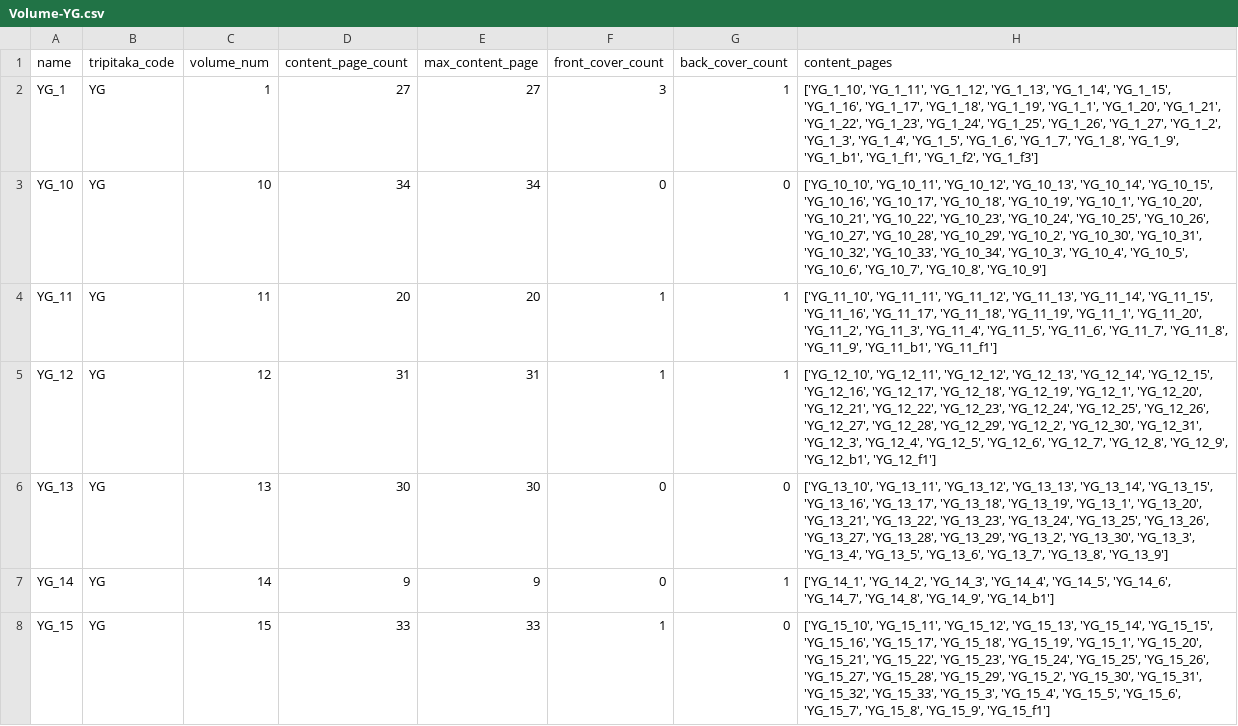
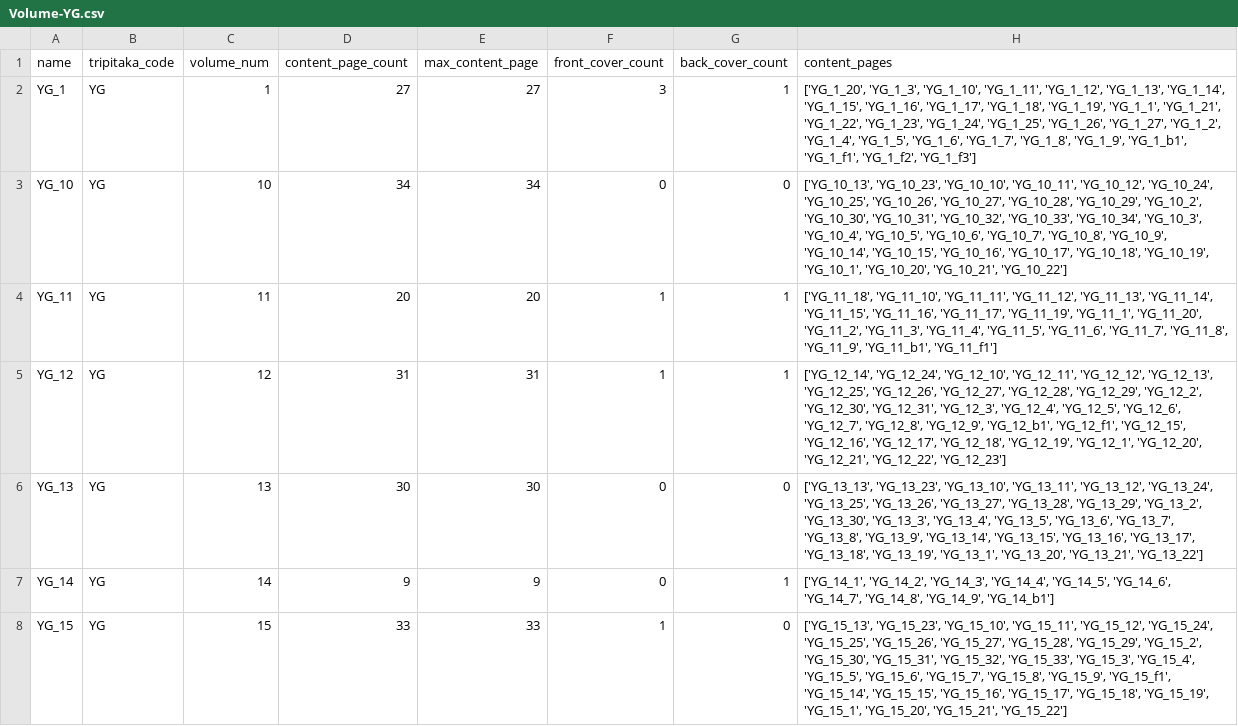
Before and after one commit to tripitakas/dzj-html, a CSV file: data/meta/Volume-YG.csv, drawn as a sheet; only a part is shown; the diff covers the shown part only.

```diff
--- a/data/meta/Volume-YG.csv
+++ b/data/meta/Volume-YG.csv
@@ -1,8 +1,8 @@
 name,tripitaka_code,volume_num,content_page_count,max_content_page,front_cover_count,back_cover_count,content_pages
-YG_1,YG,1,27,27,3,1,"['YG_1_10', 'YG_1_11', 'YG_1_12', 'YG_1_13', 'YG_1_14', 'YG_1_15', 'YG_1_16', 'YG_1_17', 'YG_1_18', 'YG_1_19', 'YG_1_1', 'YG_1_20', 'YG_1_21', 'YG_1_22', 'YG_1_23', 'YG_1_24', 'YG_1_25', 'YG_1_26', 'YG_1_27', 'YG_1_2', 'YG_1_3', 'YG_1_4', 'YG_1_5', 'YG_1_6', 'YG_1_7', 'YG_1_8', 'YG_1_9', 'YG_1_b1', 'YG_1_f1', 'YG_1_f2', 'YG_1_f3']"
-YG_10,YG,10,34,34,0,0,"['YG_10_10', 'YG_10_11', 'YG_10_12', 'YG_10_13', 'YG_10_14', 'YG_10_15', 'YG_10_16', 'YG_10_17', 'YG_10_18', 'YG_10_19', 'YG_10_1', 'YG_10_20', 'YG_10_21', 'YG_10_22', 'YG_10_23', 'YG_10_24', 'YG_10_25', 'YG_10_26', 'YG_10_27', 'YG_10_28', 'YG_10_29', 'YG_10_2', 'YG_10_30', 'YG_10_31', 'YG_10_32', 'YG_10_33', 'YG_10_34', 'YG_10_3', 'YG_10_4', 'YG_10_5', 'YG_10_6', 'YG_10_7', 'YG_10_8', 'YG_10_9']"
-YG_11,YG,11,20,20,1,1,"['YG_11_10', 'YG_11_11', 'YG_11_12', 'YG_11_13', 'YG_11_14', 'YG_11_15', 'YG_11_16', 'YG_11_17', 'YG_11_18', 'YG_11_19', 'YG_11_1', 'YG_11_20', 'YG_11_2', 'YG_11_3', 'YG_11_4', 'YG_11_5', 'YG_11_6', 'YG_11_7', 'YG_11_8', 'YG_11_9', 'YG_11_b1', 'YG_11_f1']"
-YG_12,YG,12,31,31,1,1,"['YG_12_10', 'YG_12_11', 'YG_12_12', 'YG_12_13', 'YG_12_14', 'YG_12_15', 'YG_12_16', 'YG_12_17', 'YG_12_18', 'YG_12_19', 'YG_12_1', 'YG_12_20', 'YG_12_21', 'YG_12_22', 'YG_12_23', 'YG_12_24', 'YG_12_25', 'YG_12_26', 'YG_12_27', 'YG_12_28', 'YG_12_29', 'YG_12_2', 'YG_12_30', 'YG_12_31', 'YG_12_3', 'YG_12_4', 'YG_12_5', 'YG_12_6', 'YG_12_7', 'YG_12_8', 'YG_12_9', 'YG_12_b1', 'YG_12_f1']"
-YG_13,YG,13,30,30,0,0,"['YG_13_10', 'YG_13_11', 'YG_13_12', 'YG_13_13', 'YG_13_14', 'YG_13_15', 'YG_13_16', 'YG_13_17', 'YG_13_18', 'YG_13_19', 'YG_13_1', 'YG_13_20', 'YG_13_21', 'YG_13_22', 'YG_13_23', 'YG_13_24', 'YG_13_25', 'YG_13_26', 'YG_13_27', 'YG_13_28', 'YG_13_29', 'YG_13_2', 'YG_13_30', 'YG_13_3', 'YG_13_4', 'YG_13_5', 'YG_13_6', 'YG_13_7', 'YG_13_8', 'YG_13_9']"
+YG_1,YG,1,27,27,3,1,"['YG_1_20', 'YG_1_3', 'YG_1_10', 'YG_1_11', 'YG_1_12', 'YG_1_13', 'YG_1_14', 'YG_1_15', 'YG_1_16', 'YG_1_17', 'YG_1_18', 'YG_1_19', 'YG_1_1', 'YG_1_21', 'YG_1_22', 'YG_1_23', 'YG_1_24', 'YG_1_25', 'YG_1_26', 'YG_1_27', 'YG_1_2', 'YG_1_4', 'YG_1_5', 'YG_1_6', 'YG_1_7', 'YG_1_8', 'YG_1_9', 'YG_1_b1', 'YG_1_f1', 'YG_1_f2', 'YG_1_f3']"
+YG_10,YG,10,34,34,0,0,"['YG_10_13', 'YG_10_23', 'YG_10_10', 'YG_10_11', 'YG_10_12', 'YG_10_24', 'YG_10_25', 'YG_10_26', 'YG_10_27', 'YG_10_28', 'YG_10_29', 'YG_10_2', 'YG_10_30', 'YG_10_31', 'YG_10_32', 'YG_10_33', 'YG_10_34', 'YG_10_3', 'YG_10_4', 'YG_10_5', 'YG_10_6', 'YG_10_7', 'YG_10_8', 'YG_10_9', 'YG_10_14', 'YG_10_15', 'YG_10_16', 'YG_10_17', 'YG_10_18', 'YG_10_19', 'YG_10_1', 'YG_10_20', 'YG_10_21', 'YG_10_22']"
+YG_11,YG,11,20,20,1,1,"['YG_11_18', 'YG_11_10', 'YG_11_11', 'YG_11_12', 'YG_11_13', 'YG_11_14', 'YG_11_15', 'YG_11_16', 'YG_11_17', 'YG_11_19', 'YG_11_1', 'YG_11_20', 'YG_11_2', 'YG_11_3', 'YG_11_4', 'YG_11_5', 'YG_11_6', 'YG_11_7', 'YG_11_8', 'YG_11_9', 'YG_11_b1', 'YG_11_f1']"
+YG_12,YG,12,31,31,1,1,"['YG_12_14', 'YG_12_24', 'YG_12_10', 'YG_12_11', 'YG_12_12', 'YG_12_13', 'YG_12_25', 'YG_12_26', 'YG_12_27', 'YG_12_28', 'YG_12_29', 'YG_12_2', 'YG_12_30', 'YG_12_31', 'YG_12_3', 'YG_12_4', 'YG_12_5', 'YG_12_6', 'YG_12_7', 'YG_12_8', 'YG_12_9', 'YG_12_b1', 'YG_12_f1', 'YG_12_15', 'YG_12_16', 'YG_12_17', 'YG_12_18', 'YG_12_19', 'YG_12_1', 'YG_12_20', 'YG_12_21', 'YG_12_22', 'YG_12_23']"
+YG_13,YG,13,30,30,0,0,"['YG_13_13', 'YG_13_23', 'YG_13_10', 'YG_13_11', 'YG_13_12', 'YG_13_24', 'YG_13_25', 'YG_13_26', 'YG_13_27', 'YG_13_28', 'YG_13_29', 'YG_13_2', 'YG_13_30', 'YG_13_3', 'YG_13_4', 'YG_13_5', 'YG_13_6', 'YG_13_7', 'YG_13_8', 'YG_13_9', 'YG_13_14', 'YG_13_15', 'YG_13_16', 'YG_13_17', 'YG_13_18', 'YG_13_19', 'YG_13_1', 'YG_13_20', 'YG_13_21', 'YG_13_22']"
 YG_14,YG,14,9,9,0,1,"['YG_14_1', 'YG_14_2', 'YG_14_3', 'YG_14_4', 'YG_14_5', 'YG_14_6', 'YG_14_7', 'YG_14_8', 'YG_14_9', 'YG_14_b1']"
-YG_15,YG,15,33,33,1,0,"['YG_15_10', 'YG_15_11', 'YG_15_12', 'YG_15_13', 'YG_15_14', 'YG_15_15', 'YG_15_16', 'YG_15_17', 'YG_15_18', 'YG_15_19', 'YG_15_1', 'YG_15_20', 'YG_15_21', 'YG_15_22', 'YG_15_23', 'YG_15_24', 'YG_15_25', 'YG_15_26', 'YG_15_27', 'YG_15_28', 'YG_15_29', 'YG_15_2', 'YG_15_30', 'YG_15_31', 'YG_15_32', 'YG_15_33', 'YG_15_3', 'YG_15_4', 'YG_15_5', 'YG_15_6', 'YG_15_7', 'YG_15_8', 'YG_15_9', 'YG_15_f1']"
+YG_15,YG,15,33,33,1,0,"['YG_15_13', 'YG_15_23', 'YG_15_10', 'YG_15_11', 'YG_15_12', 'YG_15_24', 'YG_15_25', 'YG_15_26', 'YG_15_27', 'YG_15_28', 'YG_15_29', 'YG_15_2', 'YG_15_30', 'YG_15_31', 'YG_15_32', 'YG_15_33', 'YG_15_3', 'YG_15_4', 'YG_15_5', 'YG_15_6', 'YG_15_7', 'YG_15_8', 'YG_15_9', 'YG_15_f1', 'YG_15_14', 'YG_15_15', 'YG_15_16', 'YG_15_17', 'YG_15_18', 'YG_15_19', 'YG_15_1', 'YG_15_20', 'YG_15_21', 'YG_15_22']"
```
Also changed, not shown: 16 edited cells elsewhere in this file, data/meta/Volume-FS.csv, data/meta/Volume-QD.csv, 10 other files.
